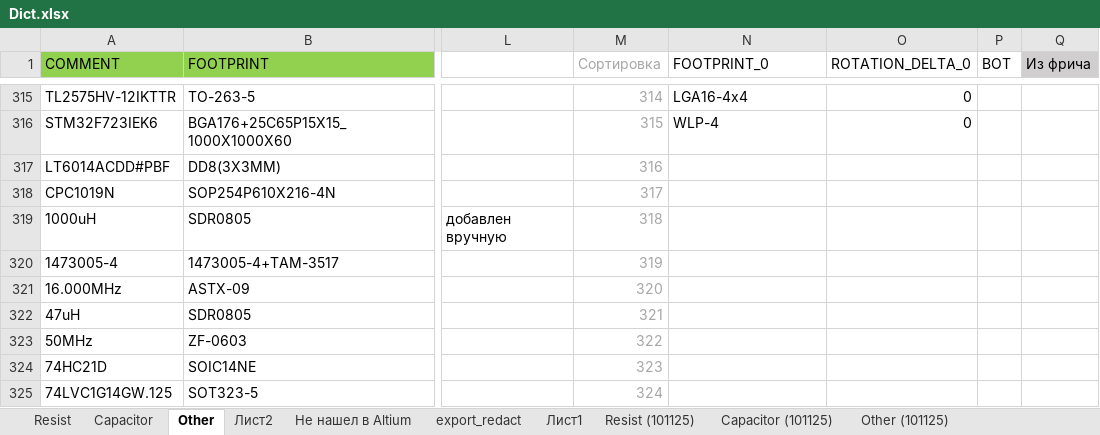
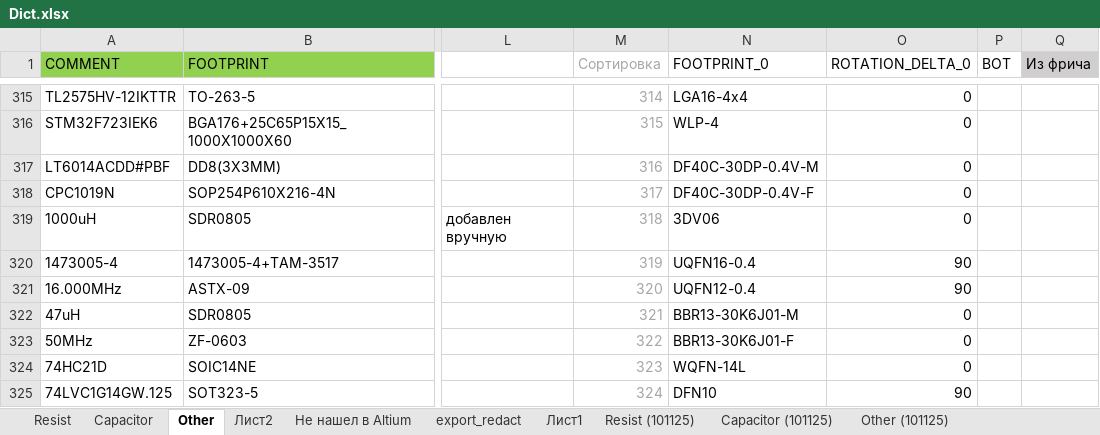
Before and after one commit to revi96or/ASM-Project-Generator, an Excel workbook: Dict/Dict.xlsx, sheet Other, drawn as a sheet; only a part is shown, gaps mark what is left out; values as stored, in another font and other column widths than the file's, no borders; charts and pictures and table styles not drawn; the diff covers the shown part only; the diff names each change by its address in the sheet, - before the commit and + after, or states it on an @@ line.

```diff
--- a/Dict/Dict.xlsx (sheet Other)
+++ b/Dict/Dict.xlsx (sheet Other)
-N317 (FOOTPRINT_0): (empty)
+N317 (FOOTPRINT_0): DF40C-30DP-0.4V-M
-O317:O319 (ROTATION_DELTA_0): (empty)
+O317:O319 (ROTATION_DELTA_0): 0
-N318 (FOOTPRINT_0): (empty)
+N318 (FOOTPRINT_0): DF40C-30DP-0.4V-F
-N319 (FOOTPRINT_0): (empty)
+N319 (FOOTPRINT_0): 3DV06
-N320 (FOOTPRINT_0): (empty)
+N320 (FOOTPRINT_0): UQFN16-0.4
-O320:O321 (ROTATION_DELTA_0): (empty)
+O320:O321 (ROTATION_DELTA_0): 90
-N321 (FOOTPRINT_0): (empty)
+N321 (FOOTPRINT_0): UQFN12-0.4
-N322 (FOOTPRINT_0): (empty)
+N322 (FOOTPRINT_0): BBR13-30K6J01-M
-O322:O324 (ROTATION_DELTA_0): (empty)
+O322:O324 (ROTATION_DELTA_0): 0
-N323 (FOOTPRINT_0): (empty)
+N323 (FOOTPRINT_0): BBR13-30K6J01-F
-N324 (FOOTPRINT_0): (empty)
+N324 (FOOTPRINT_0): WQFN-14L
-N325 (FOOTPRINT_0): (empty)
+N325 (FOOTPRINT_0): DFN10
-O325 (ROTATION_DELTA_0): (empty)
+O325 (ROTATION_DELTA_0): 90
```
Also changed, not shown: 32 added rows, 43 edited cells and cell formats elsewhere in this sheet, sheet Resist, sheet Capacitor, sheet Не нашел в Altium, 1 other file.
